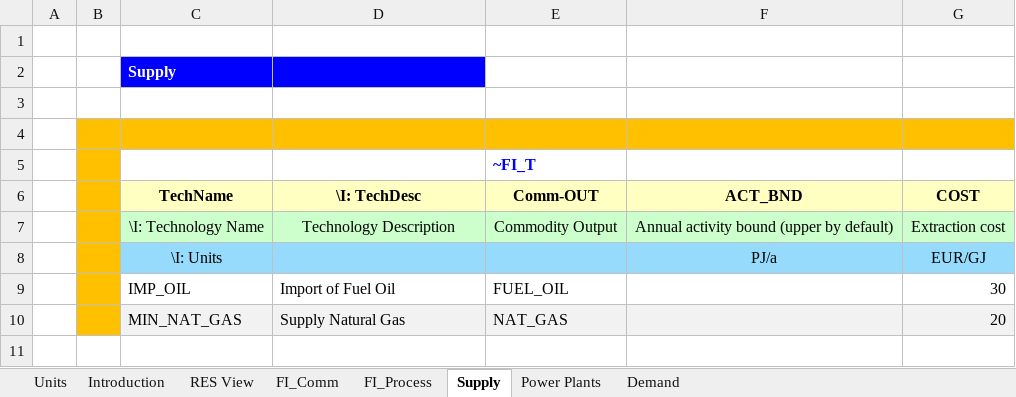
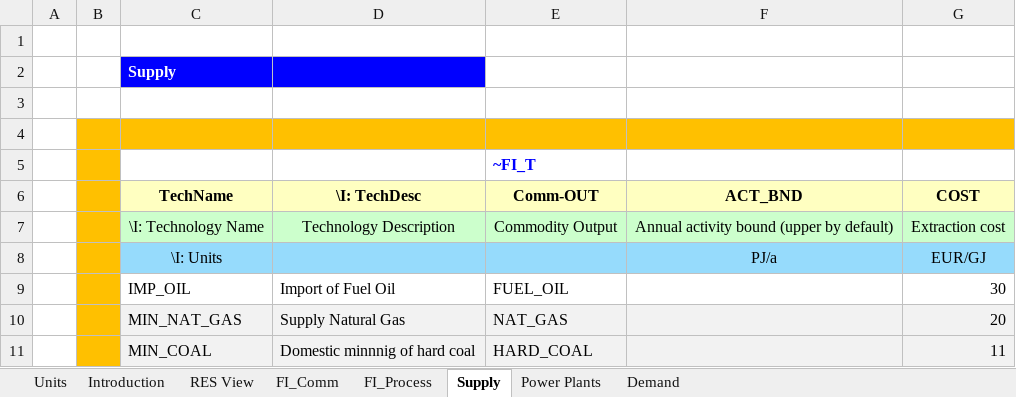
Before and after one commit to Bartosz-Pieszczek/Bartosz-Pieszczek, an Excel workbook: VT_ELAND_ALL_V01.xlsx, sheet Supply, drawn as a sheet; values as stored, in another font and other column widths than the file's, no borders; the diff names each change by its address in the sheet, - before the commit and + after, or states it on an @@ line.

```diff
--- a/VT_ELAND_ALL_V01.xlsx (sheet Supply)
+++ b/VT_ELAND_ALL_V01.xlsx (sheet Supply)
+row 11:  |  | MIN_COAL | Domestic minnnig of hard coal | HARD_COAL |  | 11
```
Also changed, not shown: sheet FI_Process, sheet Power Plants, sheet FI_Comm, charts or pictures.
